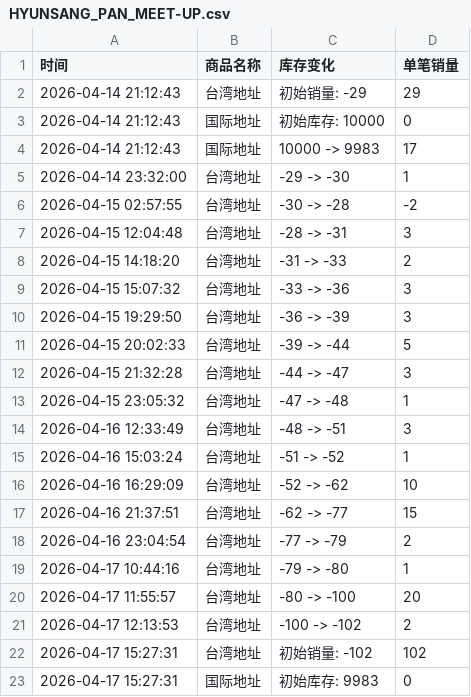
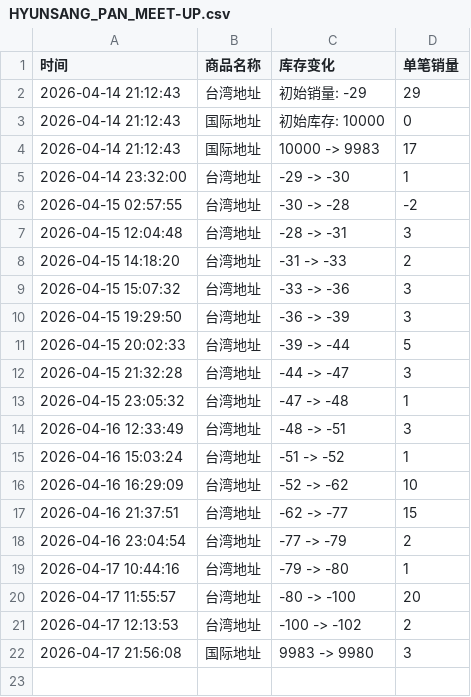
Before and after one commit to Juineii/hyunsang_km0419, a CSV file: HYUNSANG_PAN_MEET-UP.csv, drawn as a sheet; removed rows and columns are numbered as before the commit, all else as after; the diff names each change by its address in the sheet, - before the commit and + after, or states it on an @@ line.

Commit message:
自动更新数据 2026-04-17 21:56:09

```diff
--- a/HYUNSANG_PAN_MEET-UP.csv
+++ b/HYUNSANG_PAN_MEET-UP.csv
-row 22: 2026-04-17 15:27:31 | 台湾地址 | 初始销量: -102 | 102
-row 23: 2026-04-17 15:27:31 | 国际地址 | 初始库存: 9983 | 0
+row 22: 2026-04-17 21:56:08 | 国际地址 | 9983 -> 9980 | 3
```
